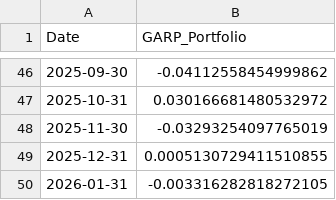
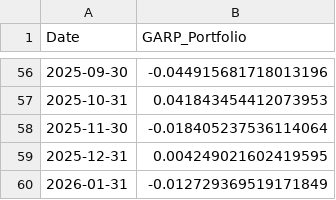
Before and after one commit to Camssuazh/IAE_METZ_2026_EMPIRICAL_FINANCE, a CSV file: PROJET_GARP/data/processed/garp_portfolio_returns.csv, drawn as a sheet; only a part is shown, gaps mark what is left out; the diff covers the shown part only.

```diff
--- a/PROJET_GARP/data/processed/garp_portfolio_returns.csv
+++ b/PROJET_GARP/data/processed/garp_portfolio_returns.csv
@@ -46,5 +56,5 @@ Date,GARP_Portfolio
-2025-09-30,-0.04112558454999862
-2025-10-31,0.030166681480532972
-2025-11-30,-0.03293254097765019
-2025-12-31,0.0005130729411510855
-2026-01-31,-0.003316282818272105
+2025-09-30,-0.044915681718013196
+2025-10-31,0.041843454412073953
+2025-11-30,-0.018405237536114064
+2025-12-31,0.004249021602419595
+2026-01-31,-0.012729369519171849
```
Also changed, not shown: 10 added rows and 44 edited cells elsewhere in this file, PROJET_GARP/data/processed/garp_stocks_returns.csv, 32 other files.
